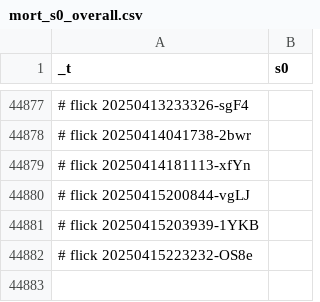
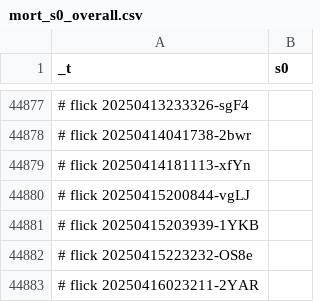
Before and after one commit to abikesa/resonate, a CSV file: kitabo/ensi/testbin/test3/assets/csv/mort_s0_overall.csv, drawn as a sheet; only a part is shown, gaps mark what is left out.

Commit message:
kitabo/ensi/testbin/test3/assets/csv/mort_s0_overall.csv

```diff
--- a/kitabo/ensi/testbin/test3/assets/csv/mort_s0_overall.csv
+++ b/kitabo/ensi/testbin/test3/assets/csv/mort_s0_overall.csv
@@ -44882 +44882,2 @@ _t,s0
 # flick 20250415223232-OS8e
+# flick 20250416023211-2YAR
```
